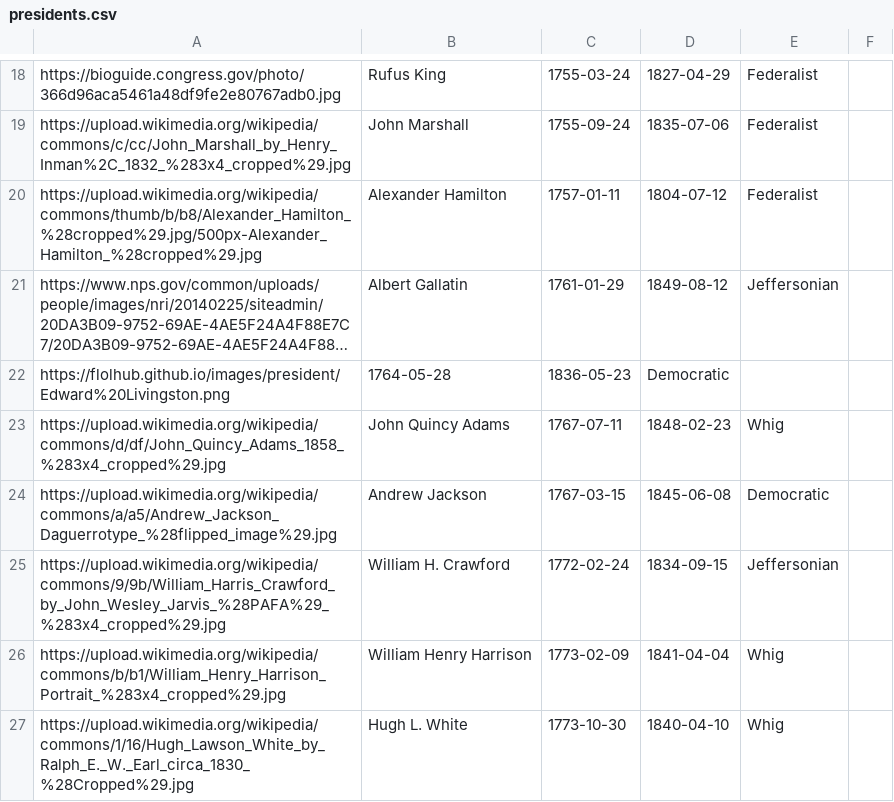
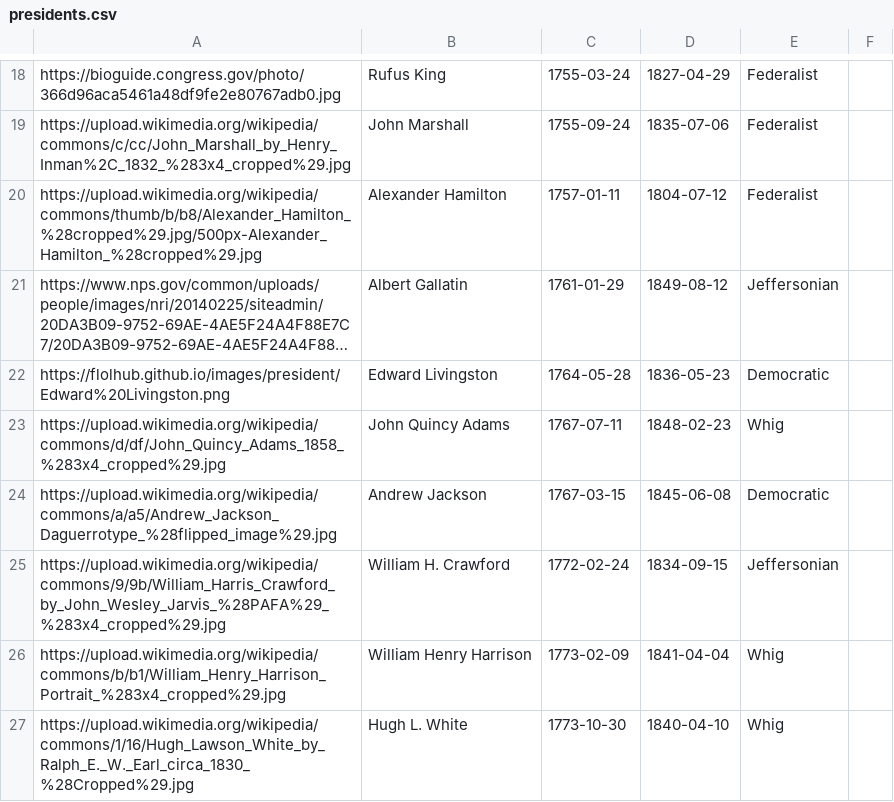
Before and after one commit to flolhub/flolhub.github.io, a CSV file: presidents.csv, drawn as a sheet; only a part is shown, gaps mark what is left out; long unchanged cells end in …; the diff names each change by its address in the sheet, - before the commit and + after, or states it on an @@ line.

Commit message:
Update presidents.csv

```diff
--- a/presidents.csv
+++ b/presidents.csv
-B22: 1764-05-28
+B22: Edward Livingston
-C22: 1836-05-23
+C22: 1764-05-28
-D22: Democratic
+D22: 1836-05-23
-E22: (empty)
+E22: Democratic
```
